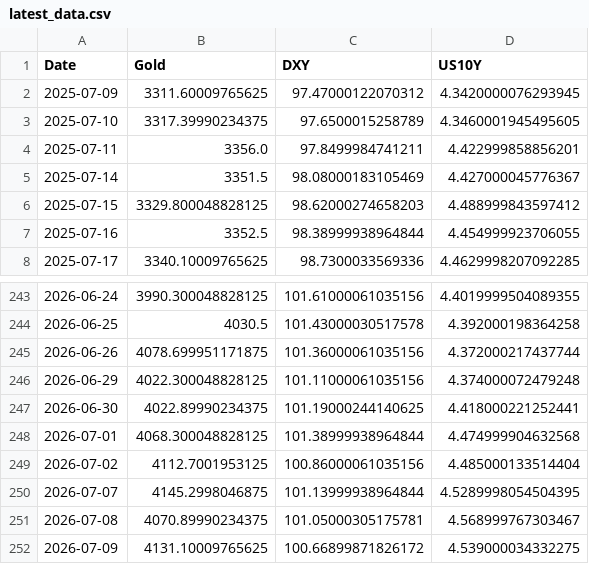
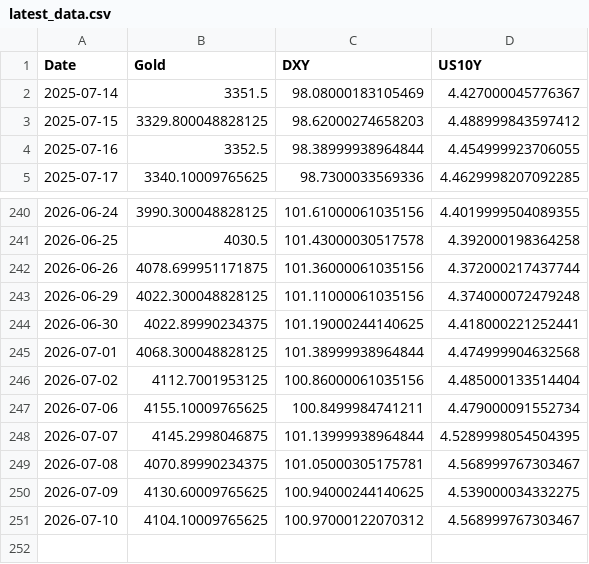
Before and after one commit to Marketing-fb/gold-ai-server, a CSV file: latest_data.csv, drawn as a sheet; only a part is shown, gaps mark what is left out.

```diff
--- a/latest_data.csv
+++ b/latest_data.csv
@@ -1,5 +1,2 @@
 Date,Gold,DXY,US10Y
-2025-07-09,3311.60009765625,97.47000122070312,4.3420000076293945
-2025-07-10,3317.39990234375,97.6500015258789,4.3460001945495605
-2025-07-11,3356.0,97.8499984741211,4.422999858856201
 2025-07-14,3351.5,98.08000183105469,4.427000045776367
@@ -249,4 +246,6 @@ Date,Gold,DXY,US10Y
 2026-07-02,4112.7001953125,100.86000061035156,4.485000133514404
+2026-07-06,4155.10009765625,100.8499984741211,4.479000091552734
 2026-07-07,4145.2998046875,101.13999938964844,4.5289998054504395
 2026-07-08,4070.89990234375,101.05000305175781,4.568999767303467
-2026-07-09,4131.10009765625,100.66899871826172,4.539000034332275
+2026-07-09,4130.60009765625,100.94000244140625,4.539000034332275
+2026-07-10,4104.10009765625,100.97000122070312,4.568999767303467
```
